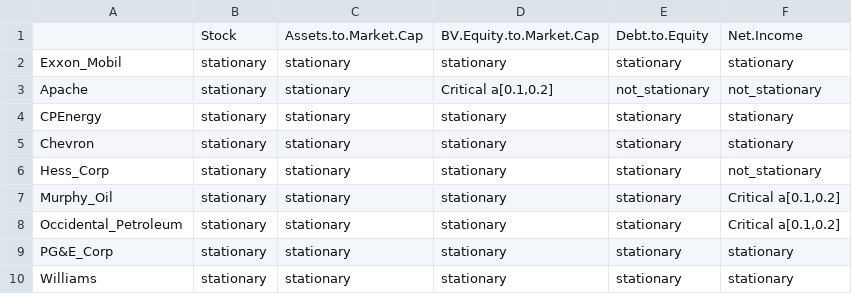
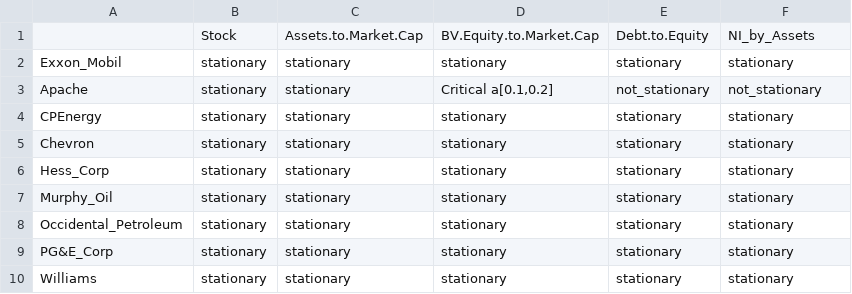
Before and after one commit to Fabian-HC/SPL-OilUS, a CSV file: Stationarity-Tests/Stationarity__Returns_Company_Specific_ADF.csv, drawn as a sheet.

Commit message:
Stationarity Tests including Net Income / Assets transformations
These tests now include the corresponding transformation. The results seem to be more favorable for us at first glance.

I'll pass you a summary later

```diff
--- a/Stationarity-Tests/Stationarity__Returns_Company_Specific_ADF.csv
+++ b/Stationarity-Tests/Stationarity__Returns_Company_Specific_ADF.csv
@@ -1,2 +1,2 @@
-"";"Stock";"Assets.to.Market.Cap";"BV.Equity.to.Market.Cap";"Debt.to.Equity";"Net.Income"
+"";"Stock";"Assets.to.Market.Cap";"BV.Equity.to.Market.Cap";"Debt.to.Equity";"NI_by_Assets"
 "Exxon_Mobil";"stationary";"stationary";"stationary";"stationary";"stationary"
@@ -5,5 +5,5 @@
 "Chevron";"stationary";"stationary";"stationary";"stationary";"stationary"
-"Hess_Corp";"stationary";"stationary";"stationary";"stationary";"not_stationary"
-"Murphy_Oil";"stationary";"stationary";"stationary";"stationary";"Critical a[0.1,0.2]"
-"Occidental_Petroleum";"stationary";"stationary";"stationary";"stationary";"Critical a[0.1,0.2]"
+"Hess_Corp";"stationary";"stationary";"stationary";"stationary";"stationary"
+"Murphy_Oil";"stationary";"stationary";"stationary";"stationary";"stationary"
+"Occidental_Petroleum";"stationary";"stationary";"stationary";"stationary";"stationary"
 "PG&E_Corp";"stationary";"stationary";"stationary";"stationary";"stationary"
```
Also changed, not shown: Stationarity-Tests/Stationarity__Absolute_Company_Specific_ADF.csv, Stationarity-Tests/Stationarity__Absolute_Company_Specific_KPSS.csv, 12 other files.
